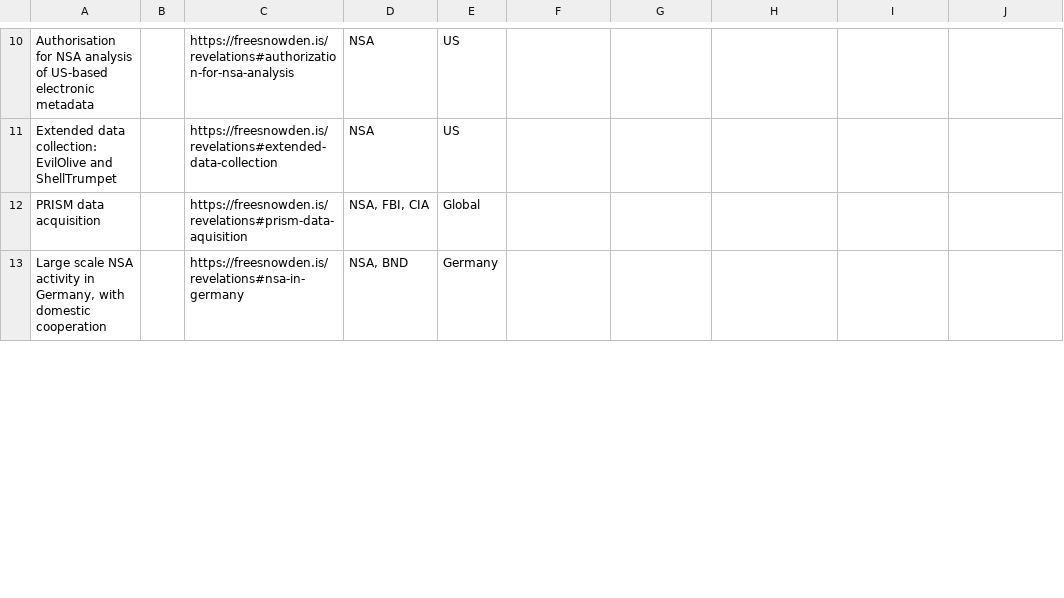
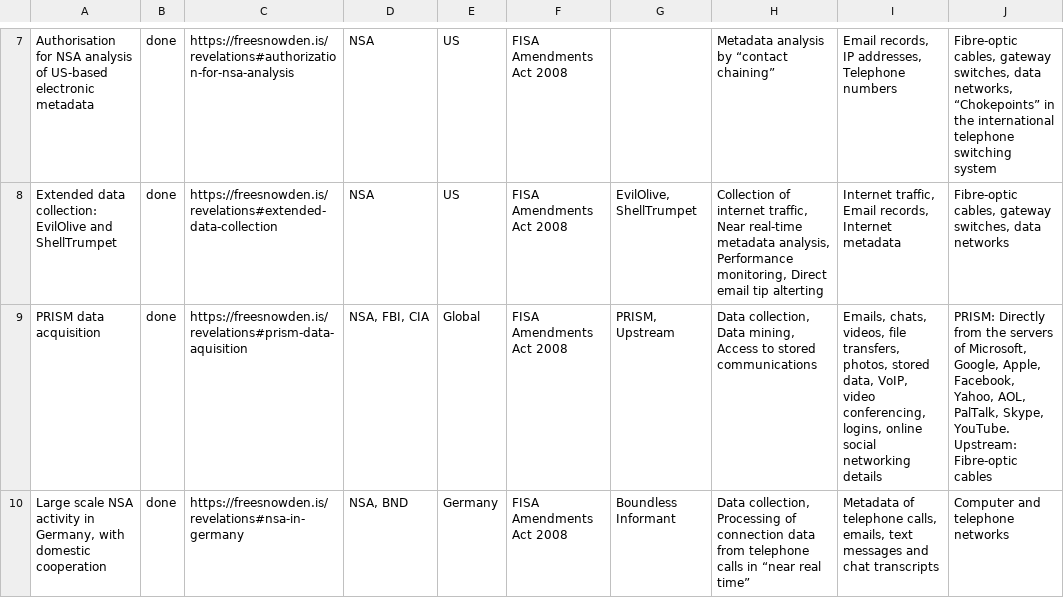
Before and after one commit to surveillance-without-borders/surveillance-without-borders, a CSV file: PubMASS.csv, drawn as a sheet; only a part is shown, gaps mark what is left out; addresses are those after the commit; the diff covers the shown part only; the diff names each change by its address in the sheet, - before the commit and + after, or states it on an @@ line.

```diff
--- a/PubMASS.csv
+++ b/PubMASS.csv
-B7:B10: (empty)
+B7:B10: done
-F7:F10: (empty)
+F7:F10: FISA Amendments Act 2008
-H7: (empty)
+H7: Metadata analysis by “contact chaining”
-I7: (empty)
+I7: Email records, IP addresses, Telephone numbers
-J7: (empty)
+J7: Fibre-optic cables, gateway switches, data networks, “Chokepoints” in the international telephone switching system
-G8: (empty)
+G8: EvilOlive, ShellTrumpet
-H8: (empty)
+H8: Collection of internet traffic, Near real-time metadata analysis, Performance monitoring, Direct email tip alterting
-I8: (empty)
+I8: Internet traffic, Email records, Internet metadata
-J8: (empty)
+J8: Fibre-optic cables, gateway switches, data networks
-G9: (empty)
+G9: PRISM, Upstream
-H9: (empty)
+H9: Data collection, Data mining, Access to stored communications
-I9: (empty)
+I9: Emails, chats, videos, file transfers, photos, stored data, VoIP, video conferencing, logins, online social networking details
-J9: (empty)
+J9: PRISM: Directly from the servers of Microsoft, Google, Apple, Facebook, Yahoo, AOL, PalTalk, Skype, YouTube. Upstream: Fibre-optic cables
-G10: (empty)
+G10: Boundless Informant
-H10: (empty)
+H10: Data collection, Processing of connection data from telephone calls in “near real time”
-I10: (empty)
+I10: Metadata of telephone calls, emails, text messages and chat transcripts
-J10: (empty)
+J10: Computer and telephone networks
```
Also changed, not shown: 5 removed rows and 46 edited cells elsewhere in this file, PubTARGETED.csv.
